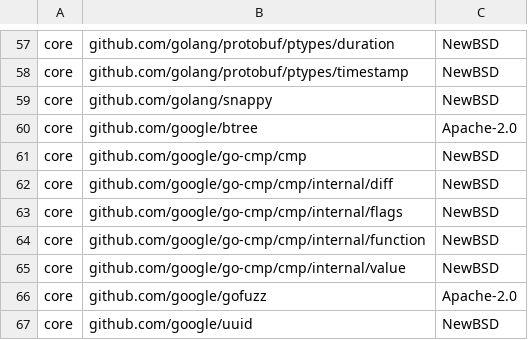
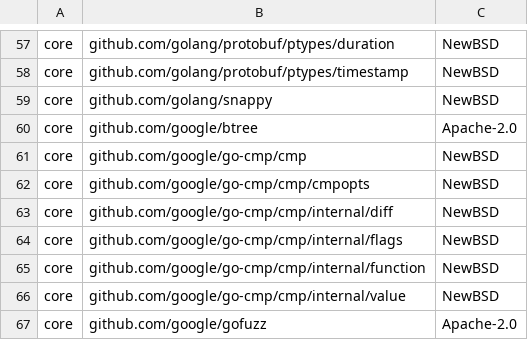
Before and after one commit to DataDog/datadog-operator, a CSV file: LICENSE-3rdparty.csv, drawn as a sheet; only a part is shown, gaps mark what is left out; the shorter side is filled out with more unchanged rows; the diff names each change by its address in the sheet, - before the commit and + after, or states it on an @@ line.

```diff
--- a/LICENSE-3rdparty.csv
+++ b/LICENSE-3rdparty.csv
+row 62: core | github.com/google/go-cmp/cmp/cmpopts | NewBSD
```
Also changed, not shown: 14 other files.
